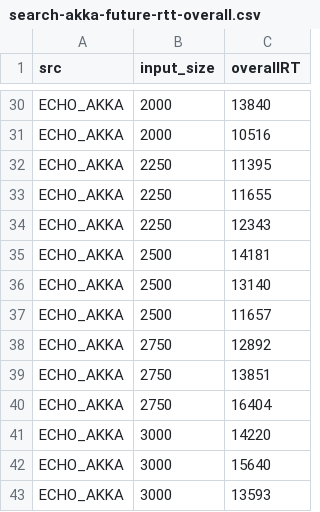
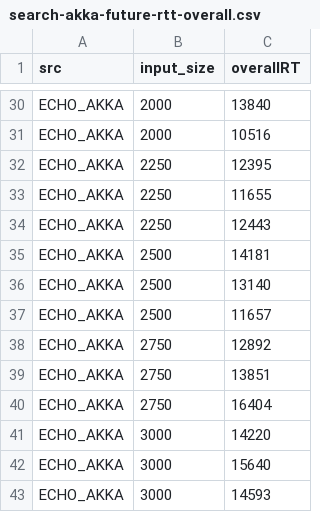
Before and after one commit to mpgirro/dipl, a CSV file: eval/data/search-akka-future-rtt-overall.csv, drawn as a sheet; only a part is shown, gaps mark what is left out.

```diff
--- a/eval/data/search-akka-future-rtt-overall.csv
+++ b/eval/data/search-akka-future-rtt-overall.csv
@@ -31,5 +31,5 @@ ECHO_AKKA;2000;13840
 ECHO_AKKA;2000;10516
-ECHO_AKKA;2250;11395
+ECHO_AKKA;2250;12395
 ECHO_AKKA;2250;11655
-ECHO_AKKA;2250;12343
+ECHO_AKKA;2250;12443
 ECHO_AKKA;2500;14181
@@ -42,2 +42,2 @@ ECHO_AKKA;3000;14220
 ECHO_AKKA;3000;15640
-ECHO_AKKA;3000;13593
+ECHO_AKKA;3000;14593
```
Also changed, not shown: eval/data/search-akka-delegation-rtt-overall.csv, 6 other files.
